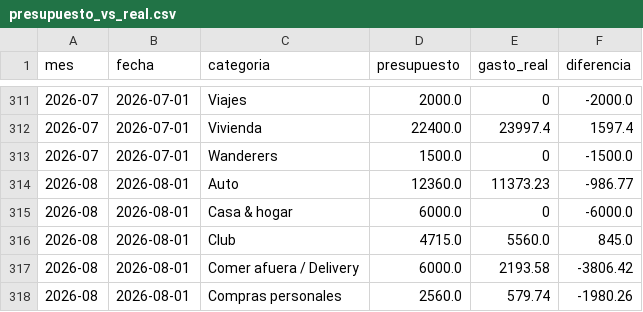
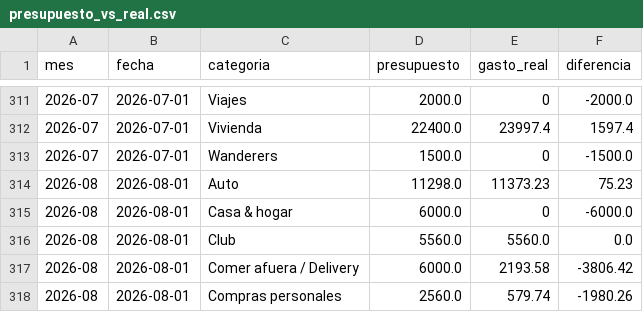
Before and after one commit to joacoguerrae/registro-gastos, a CSV file: out/presupuesto_vs_real.csv, drawn as a sheet; only a part is shown, gaps mark what is left out.

```diff
--- a/out/presupuesto_vs_real.csv
+++ b/out/presupuesto_vs_real.csv
@@ -313,5 +313,5 @@ mes,fecha,categoria,presupuesto,gasto_real,diferencia
 2026-07,2026-07-01,Wanderers,1500.0,0,-1500.0
-2026-08,2026-08-01,Auto,12360.0,11373.23,-986.77
+2026-08,2026-08-01,Auto,11298.0,11373.23,75.23
 2026-08,2026-08-01,Casa & hogar,6000.0,0,-6000.0
-2026-08,2026-08-01,Club,4715.0,5560.0,845.0
+2026-08,2026-08-01,Club,5560.0,5560.0,0.0
 2026-08,2026-08-01,Comer afuera / Delivery,6000.0,2193.58,-3806.42
```
Also changed, not shown: config/gastos_fijos.csv, data/presupuesto.csv, 1 other file.
